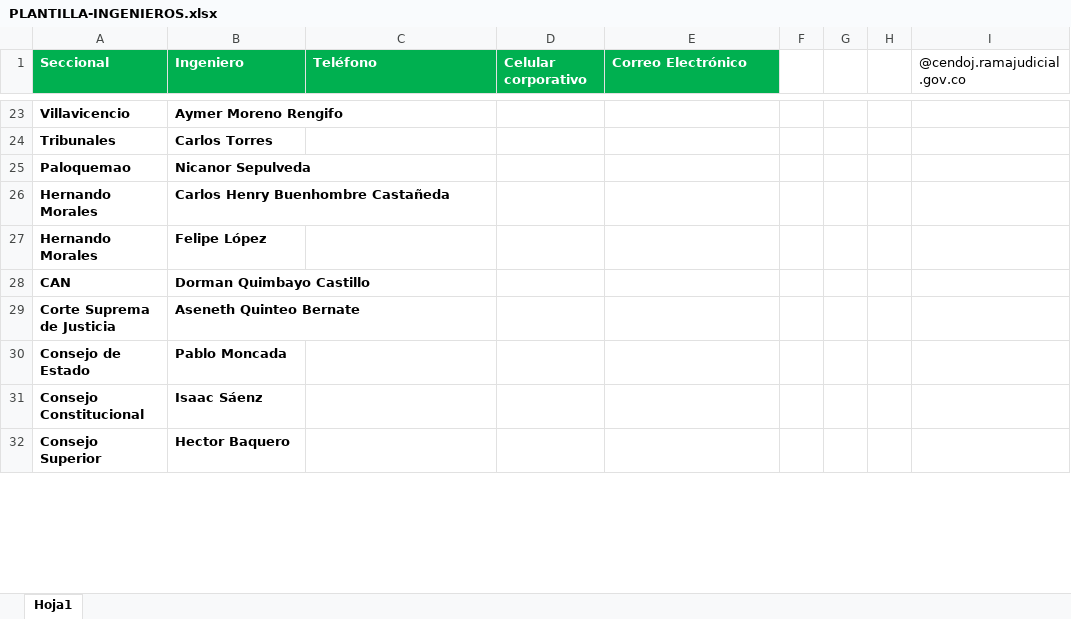
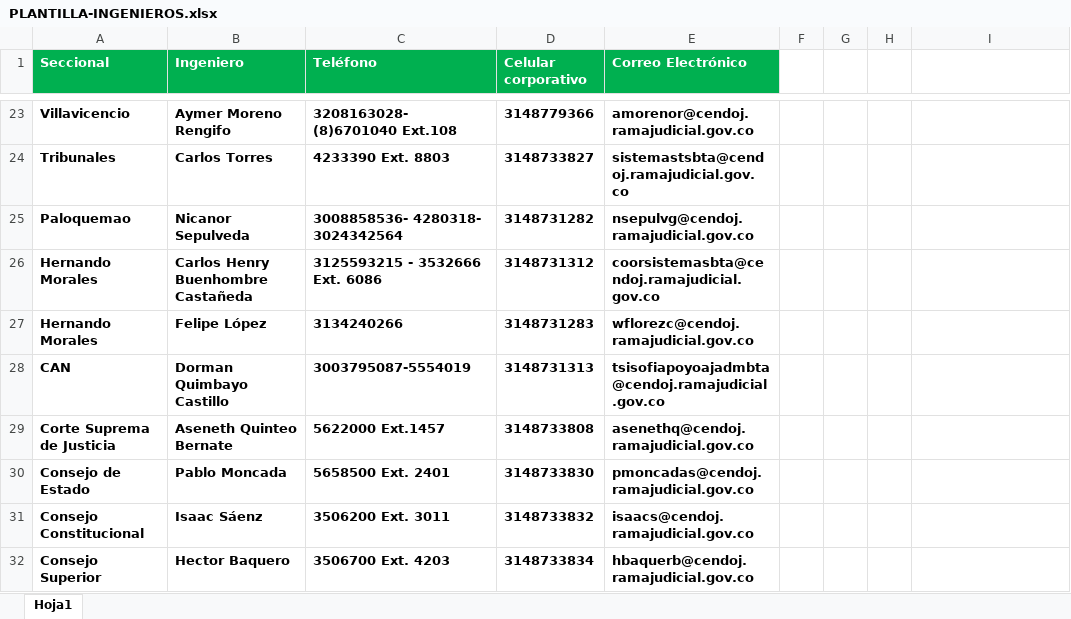
Before and after one commit to nello27/prueba, an Excel workbook: PLANTILLA-INGENIEROS.xlsx, sheet Hoja1, drawn as a sheet; only a part is shown, gaps mark what is left out; values as stored, in another font and other column widths than the file's, no borders; the diff covers the shown part only; the diff names each change by its address in the sheet, - before the commit and + after, or states it on an @@ line.

```diff
--- a/PLANTILLA-INGENIEROS.xlsx (sheet Hoja1)
+++ b/PLANTILLA-INGENIEROS.xlsx (sheet Hoja1)
-I1: @cendoj.ramajudicial.gov.co
+I1: (empty)
-C23 (Teléfono): (empty)
+C23 (Teléfono): 3208163028- (8)6701040 Ext.108
-D23 (Celular corporativo): (empty)
+D23 (Celular corporativo): 3148779366
-E23 (Correo Electrónico): (empty)
+E23 (Correo Electrónico): amorenor@cendoj.ramajudicial.gov.co
-C24 (Teléfono): (empty)
+C24 (Teléfono): 4233390 Ext. 8803
-D24 (Celular corporativo): (empty)
+D24 (Celular corporativo): 3148733827
-E24 (Correo Electrónico): (empty)
+E24 (Correo Electrónico): sistemastsbta@cendoj.ramajudicial.gov.co
-C25 (Teléfono): (empty)
+C25 (Teléfono): 3008858536- 4280318- 3024342564
-D25 (Celular corporativo): (empty)
+D25 (Celular corporativo): 3148731282
-E25 (Correo Electrónico): (empty)
+E25 (Correo Electrónico): nsepulvg@cendoj.ramajudicial.gov.co
-C26 (Teléfono): (empty)
+C26 (Teléfono): 3125593215 - 3532666 Ext. 6086
-D26 (Celular corporativo): (empty)
+D26 (Celular corporativo): 3148731312
-E26 (Correo Electrónico): (empty)
+E26 (Correo Electrónico): coorsistemasbta@cendoj.ramajudicial.gov.co
-C27 (Teléfono): (empty)
+C27 (Teléfono): 3134240266
-D27 (Celular corporativo): (empty)
+D27 (Celular corporativo): 3148731283
-E27 (Correo Electrónico): (empty)
+E27 (Correo Electrónico): wflorezc@cendoj.ramajudicial.gov.co
-C28 (Teléfono): (empty)
+C28 (Teléfono): 3003795087-5554019
-D28 (Celular corporativo): (empty)
+D28 (Celular corporativo): 3148731313
-E28 (Correo Electrónico): (empty)
+E28 (Correo Electrónico): tsisofiapoyoajadmbta@cendoj.ramajudicial.gov.co
-C29 (Teléfono): (empty)
+C29 (Teléfono): 5622000 Ext.1457
-D29 (Celular corporativo): (empty)
+D29 (Celular corporativo): 3148733808
-E29 (Correo Electrónico): (empty)
+E29 (Correo Electrónico): asenethq@cendoj.ramajudicial.gov.co
-C30 (Teléfono): (empty)
+C30 (Teléfono): 5658500 Ext. 2401
-D30 (Celular corporativo): (empty)
+D30 (Celular corporativo): 3148733830
-E30 (Correo Electrónico): (empty)
+E30 (Correo Electrónico): pmoncadas@cendoj.ramajudicial.gov.co
-C31 (Teléfono): (empty)
+C31 (Teléfono): 3506200 Ext. 3011
-D31 (Celular corporativo): (empty)
+D31 (Celular corporativo): 3148733832
-E31 (Correo Electrónico): (empty)
+E31 (Correo Electrónico): isaacs@cendoj.ramajudicial.gov.co
-C32 (Teléfono): (empty)
+C32 (Teléfono): 3506700 Ext. 4203
-D32 (Celular corporativo): (empty)
+D32 (Celular corporativo): 3148733834
-E32 (Correo Electrónico): (empty)
+E32 (Correo Electrónico): hbaquerb@cendoj.ramajudicial.gov.co
```
Also changed, not shown: 12 added rows, 12 removed rows and 68 edited cells elsewhere in this sheet.
